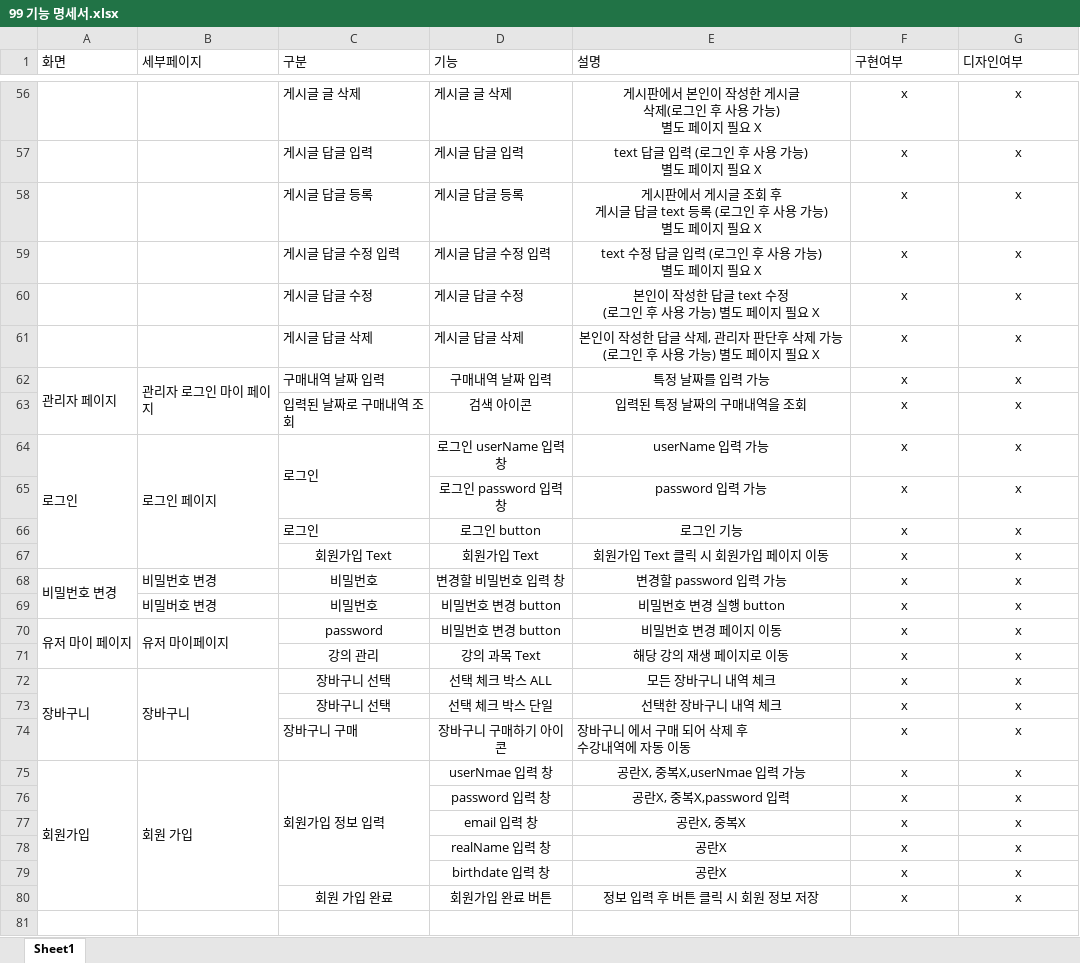
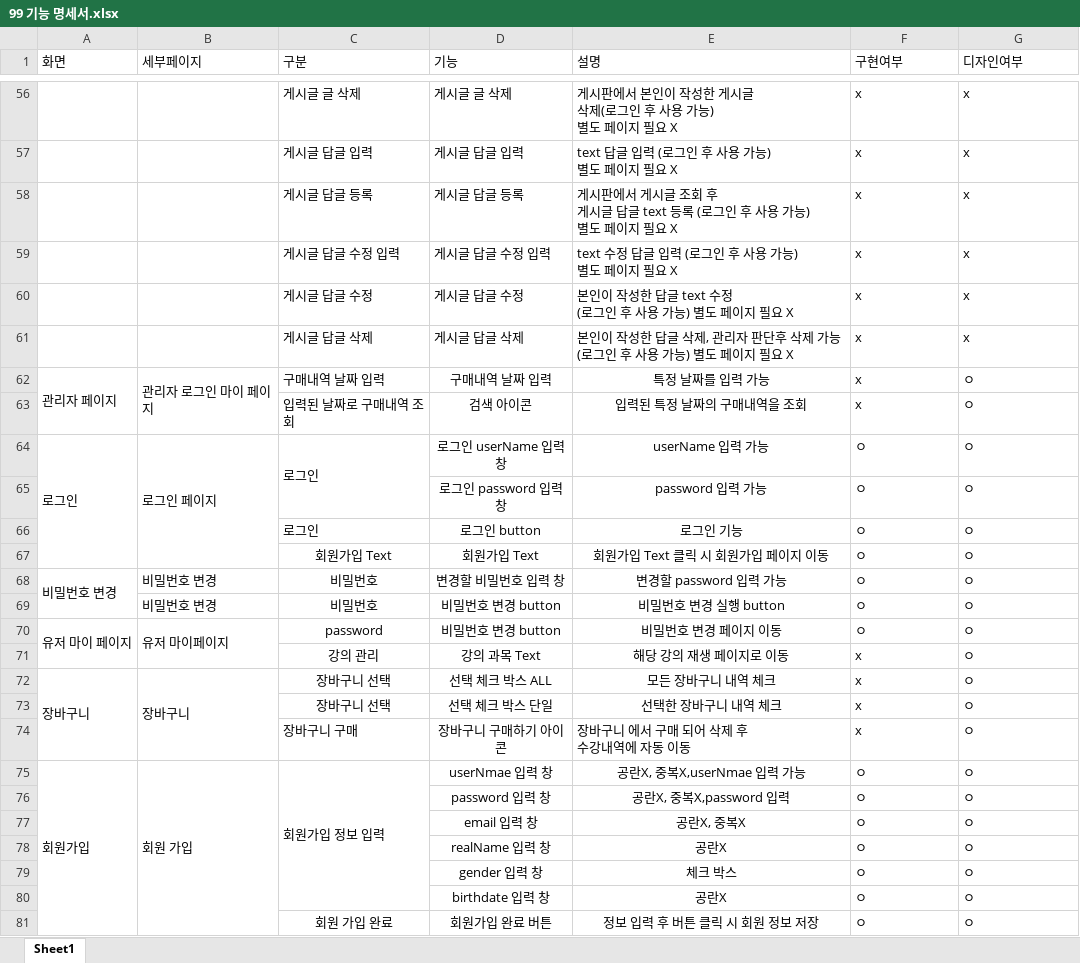
Before and after one commit to gilsu2/Project, an Excel workbook: LMS,API명세서/99 기능 명세서.xlsx, sheet Sheet1, drawn as a sheet; only a part is shown, gaps mark what is left out; values as stored, in another font and other column widths than the file's, no borders; removed rows and columns are numbered as before the commit, all else as after; the diff covers the shown part only; the diff names each change by its address in the sheet, - before the commit and + after, or states it on an @@ line.

```diff
--- a/LMS,API명세서/99 기능 명세서.xlsx (sheet Sheet1)
+++ b/LMS,API명세서/99 기능 명세서.xlsx (sheet Sheet1)
-E56:G61 alignment: center
+E56:G61 alignment: left
-F62:G78 alignment: center
+F62:G78 alignment: left
-G62:G78 (디자인여부): x
+G62:G78 (디자인여부): ㅇ
-F64:F70 (구현여부): x
+F64:F70 (구현여부): ㅇ
-B69 (세부페이지): 비밀버호 변경
+B69 (세부페이지): 비밀번호 변경
-F75:F78 (구현여부): x
+F75:F78 (구현여부): ㅇ
-row 79:  |  |  | birthdate 입력 창 | 공란X | x | x
+row 79:  |  |  | gender 입력 창 | 체크 박스 | ㅇ | ㅇ
+row 80:  |  |  | birthdate 입력 창 | 공란X | ㅇ | ㅇ
-F81 (구현여부): x
+F81 (구현여부): ㅇ
-F81:G81 alignment: center
+F81:G81 alignment: left
-G81 (디자인여부): x
+G81 (디자인여부): ㅇ
```
Also changed, not shown: 66 edited cells and cell formats elsewhere in this sheet, 1 other file.
